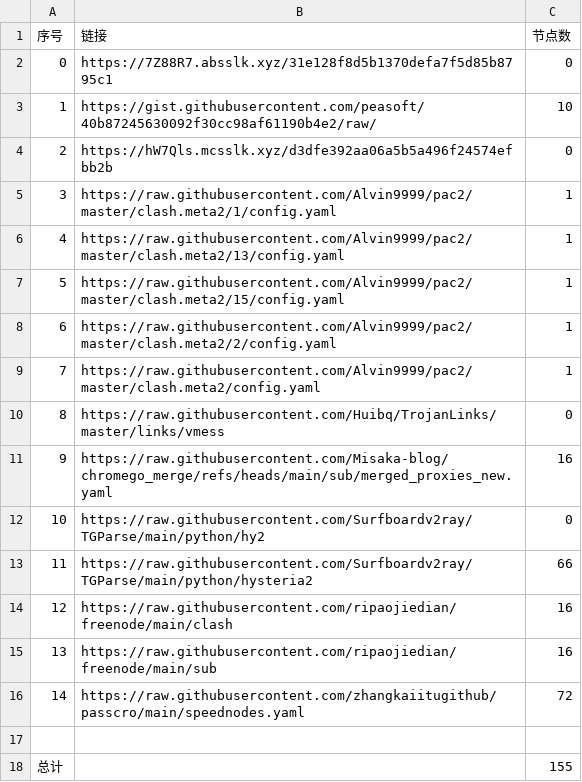
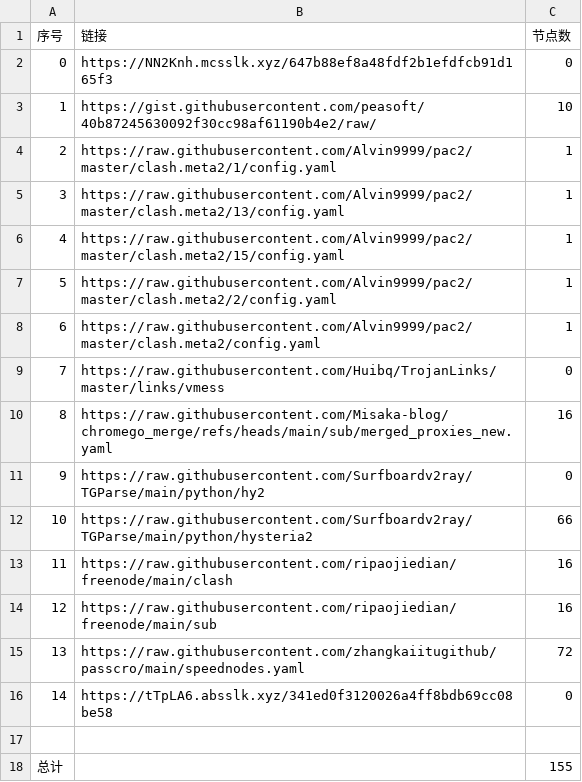
Before and after one commit to bobvane/AutoNode, a CSV file: list_result.csv, drawn as a sheet; removed rows and columns are numbered as before the commit, all else as after; the diff names each change by its address in the sheet, - before the commit and + after, or states it on an @@ line.

```diff
--- a/list_result.csv
+++ b/list_result.csv
-B2 (链接): https://7Z88R7.absslk.xyz/31e128f8d5b1370defa7f5d85b8795c1
+B2 (链接): https://NN2Knh.mcsslk.xyz/647b88ef8a48fdf2b1efdfcb91d165f3
-row 4: 2 | https://hW7Qls.mcsslk.xyz/d3dfe392aa06a5b5a496f24574efbb2b | 0
@@ column A (序号) renumbered between rows 4 and 15 @@
+row 16: 14 | https://tTpLA6.absslk.xyz/341ed0f3120026a4ff8bdb69cc08be58 | 0
```
Also changed, not shown: 3 other files.
